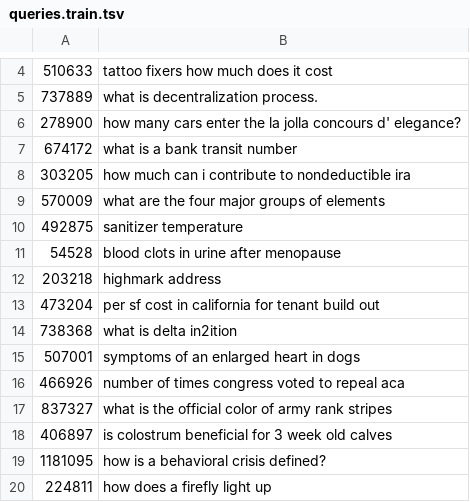
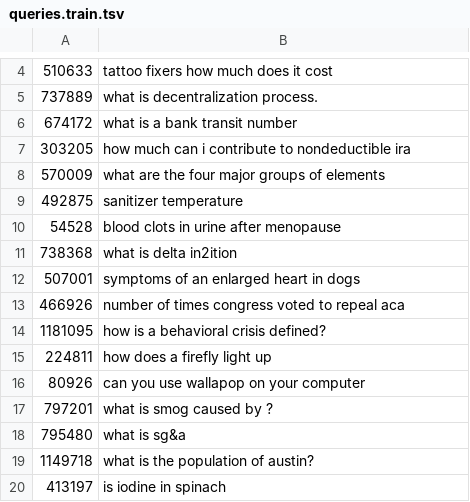
Before and after one commit to fani-lab/RePair, a TSV file: data/raw/toy.msmarco/queries.train.tsv, drawn as a sheet; only a part is shown, gaps mark what is left out; removed rows and columns are numbered as before the commit, all else as after; the diff names each change by its address in the sheet, - before the commit and + after, or states it on an @@ line.

```diff
--- a/data/raw/toy.msmarco/queries.train.tsv
+++ b/data/raw/toy.msmarco/queries.train.tsv
-row 6: 278900 | how many cars enter the la jolla concours d' elegance?
-row 12: 203218 | highmark address
-row 13: 473204 | per sf cost in california for tenant build out
-row 17: 837327 | what is the official color of army rank stripes
-row 18: 406897 | is colostrum beneficial for 3 week old calves
+row 16: 80926 | can you use wallapop on your computer
+row 17: 797201 | what is smog caused by ?
+row 18: 795480 | what is sg&a
+row 19: 1149718 | what is the population of austin?
+row 20: 413197 | is iodine in spinach
```
Also changed, not shown: output/predictions.csv, 4 other files.
